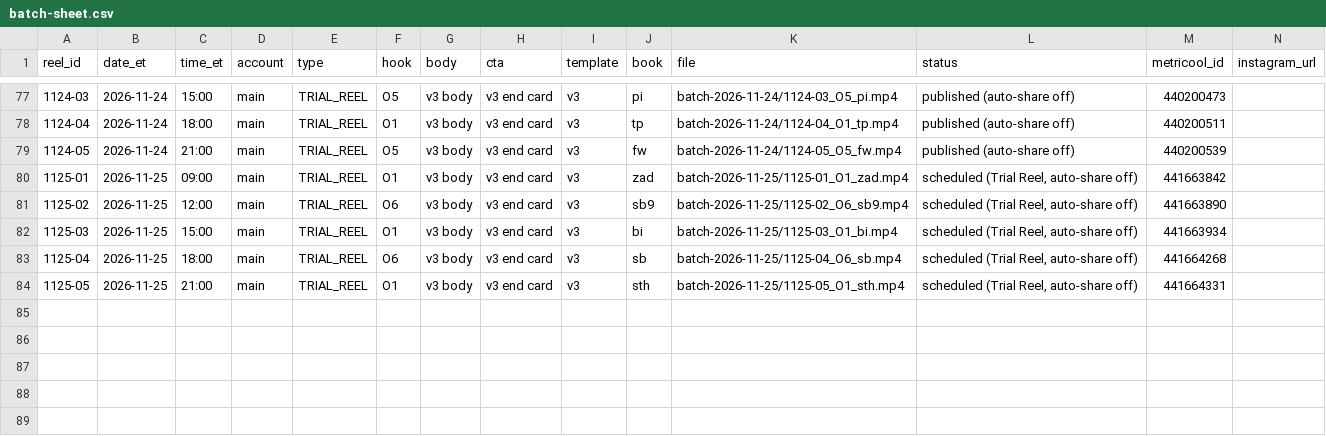
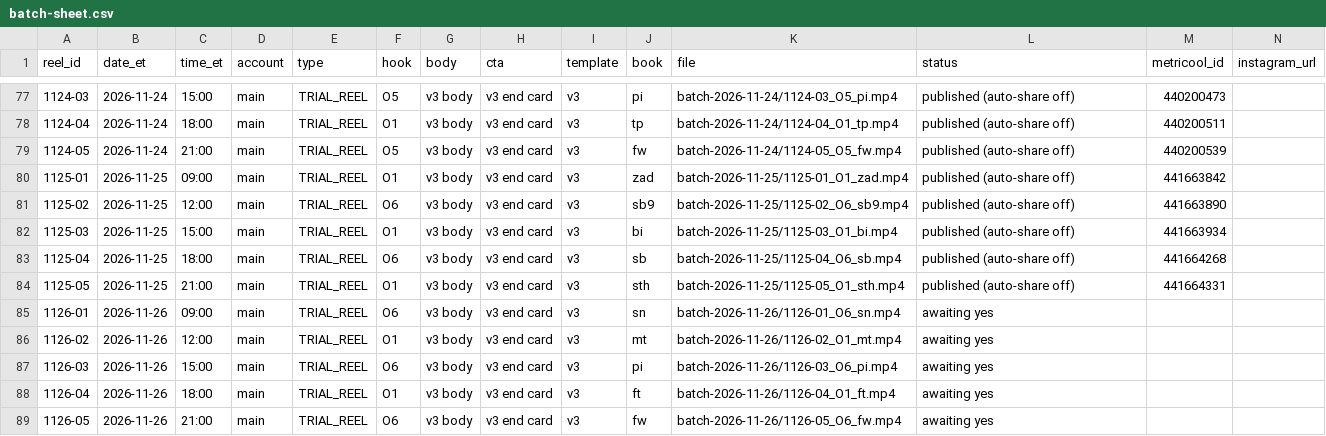
Before and after one commit to dagestanandforget2/Daniyal-project, a CSV file: batch-sheet.csv, drawn as a sheet; only a part is shown, gaps mark what is left out.

```diff
--- a/batch-sheet.csv
+++ b/batch-sheet.csv
@@ -79,6 +79,11 @@ reel_id,date_et,time_et,account,type,hook,body,cta,template,book,file,status,met
 1124-05,2026-11-24,21:00,main,TRIAL_REEL,O5,v3 body,v3 end card,v3,fw,batch-2026-11-24/1124-05_O5_fw.mp4,published (auto-share off),440200539,
-1125-01,2026-11-25,09:00,main,TRIAL_REEL,O1,v3 body,v3 end card,v3,zad,batch-2026-11-25/1125-01_O1_zad.mp4,"scheduled (Trial Reel, auto-share off)",441663842,
-1125-02,2026-11-25,12:00,main,TRIAL_REEL,O6,v3 body,v3 end card,v3,sb9,batch-2026-11-25/1125-02_O6_sb9.mp4,"scheduled (Trial Reel, auto-share off)",441663890,
-1125-03,2026-11-25,15:00,main,TRIAL_REEL,O1,v3 body,v3 end card,v3,bi,batch-2026-11-25/1125-03_O1_bi.mp4,"scheduled (Trial Reel, auto-share off)",441663934,
-1125-04,2026-11-25,18:00,main,TRIAL_REEL,O6,v3 body,v3 end card,v3,sb,batch-2026-11-25/1125-04_O6_sb.mp4,"scheduled (Trial Reel, auto-share off)",441664268,
-1125-05,2026-11-25,21:00,main,TRIAL_REEL,O1,v3 body,v3 end card,v3,sth,batch-2026-11-25/1125-05_O1_sth.mp4,"scheduled (Trial Reel, auto-share off)",441664331,
+1125-01,2026-11-25,09:00,main,TRIAL_REEL,O1,v3 body,v3 end card,v3,zad,batch-2026-11-25/1125-01_O1_zad.mp4,published (auto-share off),441663842,
+1125-02,2026-11-25,12:00,main,TRIAL_REEL,O6,v3 body,v3 end card,v3,sb9,batch-2026-11-25/1125-02_O6_sb9.mp4,published (auto-share off),441663890,
+1125-03,2026-11-25,15:00,main,TRIAL_REEL,O1,v3 body,v3 end card,v3,bi,batch-2026-11-25/1125-03_O1_bi.mp4,published (auto-share off),441663934,
+1125-04,2026-11-25,18:00,main,TRIAL_REEL,O6,v3 body,v3 end card,v3,sb,batch-2026-11-25/1125-04_O6_sb.mp4,published (auto-share off),441664268,
+1125-05,2026-11-25,21:00,main,TRIAL_REEL,O1,v3 body,v3 end card,v3,sth,batch-2026-11-25/1125-05_O1_sth.mp4,published (auto-share off),441664331,
+1126-01,2026-11-26,09:00,main,TRIAL_REEL,O6,v3 body,v3 end card,v3,sn,batch-2026-11-26/1126-01_O6_sn.mp4,awaiting yes,,
+1126-02,2026-11-26,12:00,main,TRIAL_REEL,O1,v3 body,v3 end card,v3,mt,batch-2026-11-26/1126-02_O1_mt.mp4,awaiting yes,,
+1126-03,2026-11-26,15:00,main,TRIAL_REEL,O6,v3 body,v3 end card,v3,pi,batch-2026-11-26/1126-03_O6_pi.mp4,awaiting yes,,
+1126-04,2026-11-26,18:00,main,TRIAL_REEL,O1,v3 body,v3 end card,v3,ft,batch-2026-11-26/1126-04_O1_ft.mp4,awaiting yes,,
+1126-05,2026-11-26,21:00,main,TRIAL_REEL,O6,v3 body,v3 end card,v3,fw,batch-2026-11-26/1126-05_O6_fw.mp4,awaiting yes,,
```
Also changed, not shown: score-sheet.csv, 1 other file.
